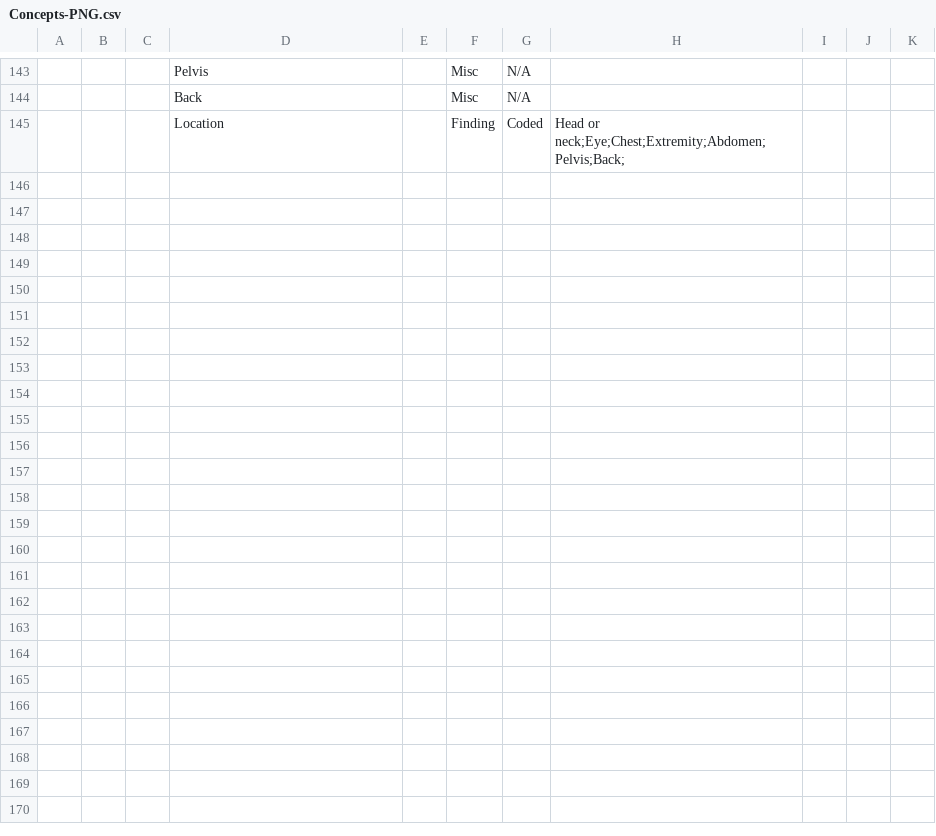
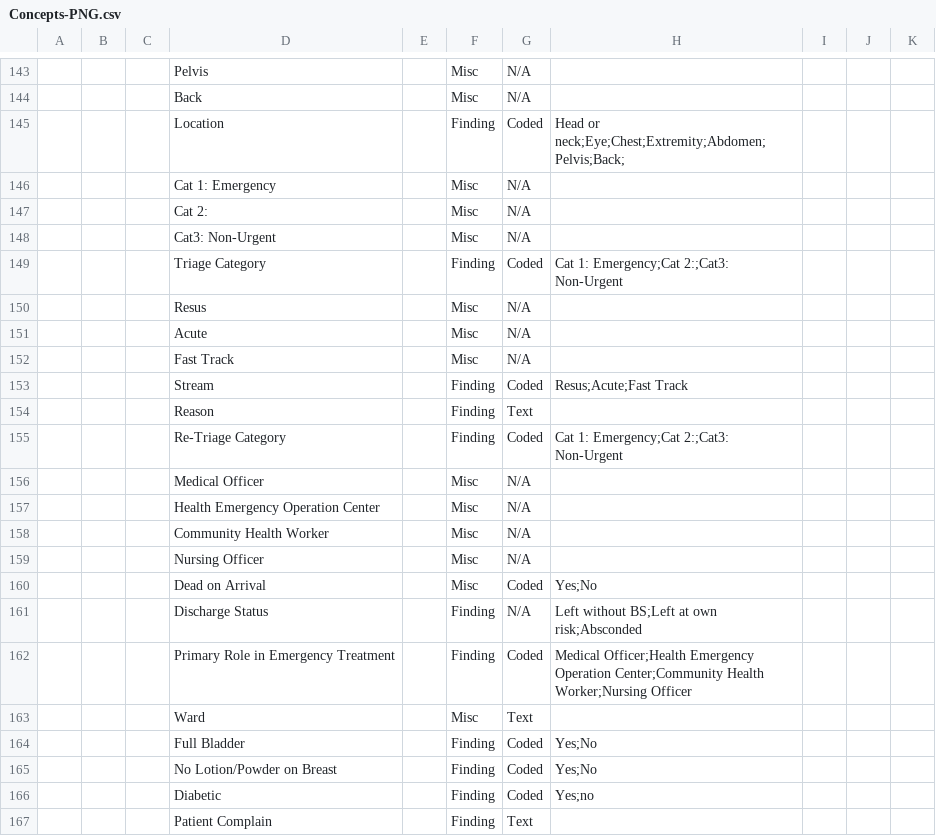
Before and after one commit to PNGNidanHIS/openmrs-content-referenceapplication-demo, a CSV file: configuration/concepts/referenceapplication-demo/Concepts-PNG.csv, drawn as a sheet; only a part is shown, gaps mark what is left out; the diff names each change by its address in the sheet, - before the commit and + after, or states it on an @@ line.

Commit message:
update concept

```diff
--- a/configuration/concepts/referenceapplication-demo/Concepts-PNG.csv
+++ b/configuration/concepts/referenceapplication-demo/Concepts-PNG.csv
+row 146:  |  |  | Cat 1: Emergency |  | Misc | N/A
+row 147:  |  |  | Cat 2: |  | Misc | N/A
+row 148:  |  |  | Cat3: Non-Urgent |  | Misc | N/A
+row 149:  |  |  | Triage Category |  | Finding | Coded | Cat 1: Emergency;Cat 2:;Cat3: Non-Urgent
+row 150:  |  |  | Resus |  | Misc | N/A
+row 151:  |  |  | Acute |  | Misc | N/A
+row 152:  |  |  | Fast Track |  | Misc | N/A
+row 153:  |  |  | Stream |  | Finding | Coded | Resus;Acute;Fast Track
+row 154:  |  |  | Reason |  | Finding | Text
+row 155:  |  |  | Re-Triage Category |  | Finding | Coded | Cat 1: Emergency;Cat 2:;Cat3: Non-Urgent
+row 156:  |  |  | Medical Officer |  | Misc | N/A
+row 157:  |  |  | Health Emergency Operation Center |  | Misc | N/A
+row 158:  |  |  | Community Health Worker |  | Misc | N/A
+row 159:  |  |  | Nursing Officer |  | Misc | N/A
+row 160:  |  |  | Dead on Arrival |  | Misc | Coded | Yes;No
+row 161:  |  |  | Discharge Status |  | Finding | N/A | Left without BS;Left at own risk;Absconded
+row 162:  |  |  | Primary Role in Emergency Treatment |  | Finding | Coded | Medical Officer;Health Emergency Operation Center;Community Health Worker;Nursing Officer
+row 163:  |  |  | Ward |  | Misc | Text
+row 164:  |  |  | Full Bladder |  | Finding | Coded | Yes;No
+row 165:  |  |  | No Lotion/Powder on Breast |  | Finding | Coded | Yes;No
+row 166:  |  |  | Diabetic |  | Finding | Coded | Yes;no
+row 167:  |  |  | Patient Complain |  | Finding | Text
```
